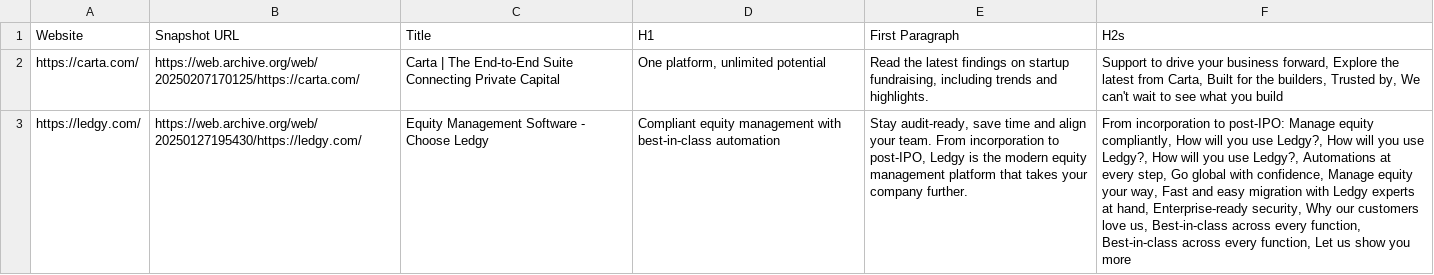
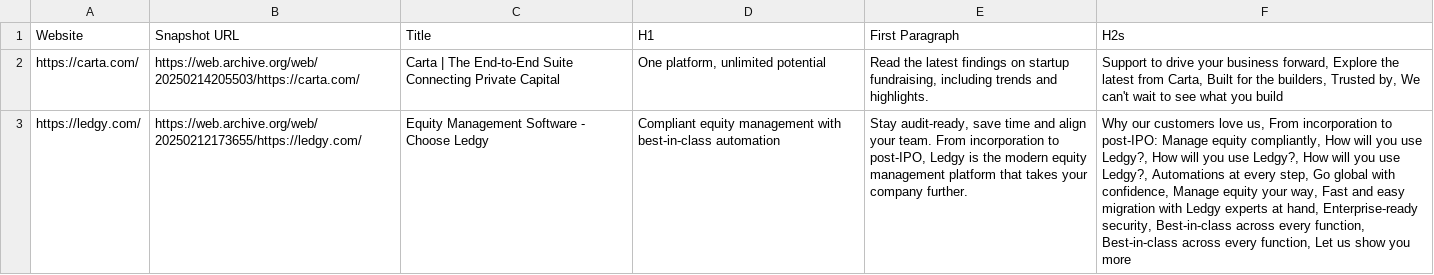
Before and after one commit to ikytai/wayback-machine, a CSV file: wayback_results/wayback_scraped_data.csv, drawn as a sheet; the diff names each change by its address in the sheet, - before the commit and + after, or states it on an @@ line.

```diff
--- a/wayback_results/wayback_scraped_data.csv
+++ b/wayback_results/wayback_scraped_data.csv
-B2 (Snapshot URL): https://web.archive.org/web/20250207170125/https://carta.com/
+B2 (Snapshot URL): https://web.archive.org/web/20250214205503/https://carta.com/
-B3 (Snapshot URL): https://web.archive.org/web/20250127195430/https://ledgy.com/
+B3 (Snapshot URL): https://web.archive.org/web/20250212173655/https://ledgy.com/
-F3 (H2s): From incorporation to post-IPO: Manage equity compliantly, How will you use Ledgy?, How will you use Ledgy?, How will you use Ledgy?, Automations at every step, Go global with confidence, Manage equity your way, Fast and easy migration with Ledgy experts at hand, Enterprise-ready security, Why our customers love us, Best-in-class across…
+F3 (H2s): Why our customers love us, From incorporation to post-IPO: Manage equity compliantly, How will you use Ledgy?, How will you use Ledgy?, How will you use Ledgy?, Automations at every step, Go global with confidence, Manage equity your way, Fast and easy migration with Ledgy experts at hand, Enterprise-ready security, Best-in-class across…
```
